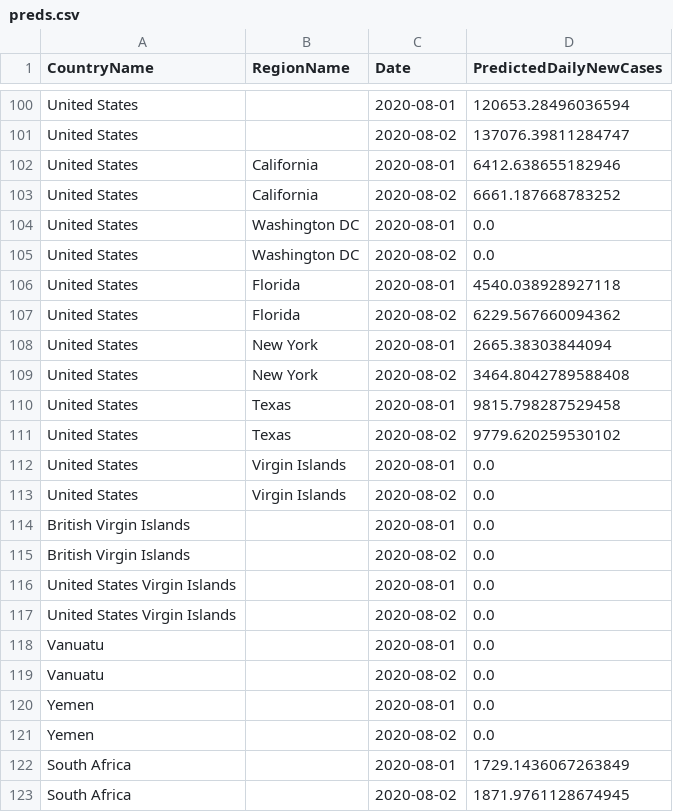
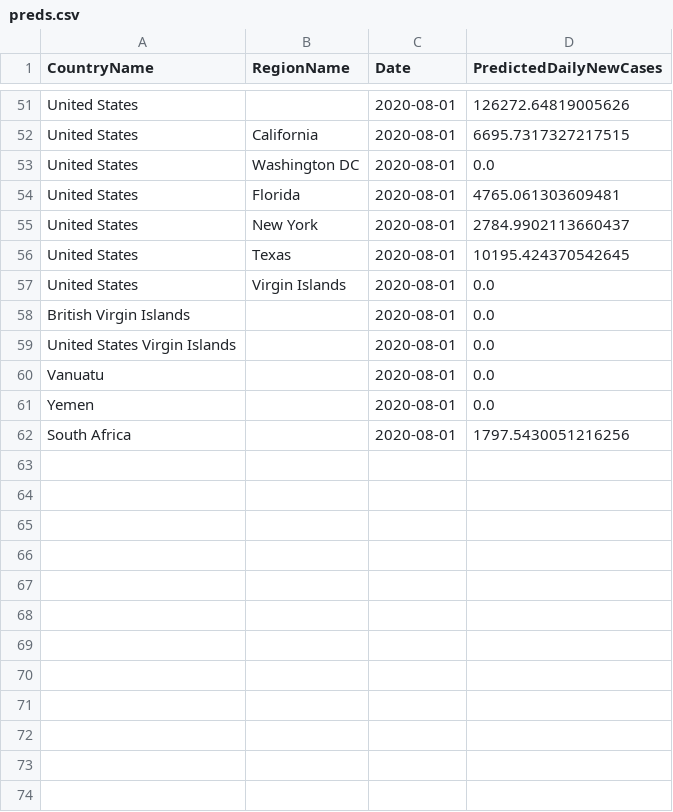
Before and after one commit to nathanhoang5/covid-xprize, a CSV file: tmp_predictions_for_prescriptions/preds.csv, drawn as a sheet; only a part is shown, gaps mark what is left out; removed rows and columns are numbered as before the commit, all else as after; the diff covers the shown part only; the diff names each change by its address in the sheet, - before the commit and + after, or states it on an @@ line.

```diff
--- a/tmp_predictions_for_prescriptions/preds.csv
+++ b/tmp_predictions_for_prescriptions/preds.csv
-D51 (PredictedDailyNewCases): 120653.28496036594
+D51 (PredictedDailyNewCases): 126272.64819005626
-row 101: United States |  | 2020-08-02 | 137076.39811284747
-D52 (PredictedDailyNewCases): 6412.638655182946
+D52 (PredictedDailyNewCases): 6695.7317327217515
-row 103: United States | California | 2020-08-02 | 6661.187668783252
-row 105: United States | Washington DC | 2020-08-02 | 0.0
-D54 (PredictedDailyNewCases): 4540.038928927118
+D54 (PredictedDailyNewCases): 4765.061303609481
-row 107: United States | Florida | 2020-08-02 | 6229.567660094362
-D55 (PredictedDailyNewCases): 2665.38303844094
+D55 (PredictedDailyNewCases): 2784.9902113660437
-row 109: United States | New York | 2020-08-02 | 3464.8042789588408
-D56 (PredictedDailyNewCases): 9815.798287529458
+D56 (PredictedDailyNewCases): 10195.424370542645
-row 111: United States | Texas | 2020-08-02 | 9779.620259530102
-row 113: United States | Virgin Islands | 2020-08-02 | 0.0
-row 115: British Virgin Islands |  | 2020-08-02 | 0.0
-row 117: United States Virgin Islands |  | 2020-08-02 | 0.0
-row 119: Vanuatu |  | 2020-08-02 | 0.0
-row 121: Yemen |  | 2020-08-02 | 0.0
-D62 (PredictedDailyNewCases): 1729.1436067263849
+D62 (PredictedDailyNewCases): 1797.5430051216256
-row 123: South Africa |  | 2020-08-02 | 1871.9761128674945
```
Also changed, not shown: 49 removed rows and 4 edited cells elsewhere in this file, 1 other file.
